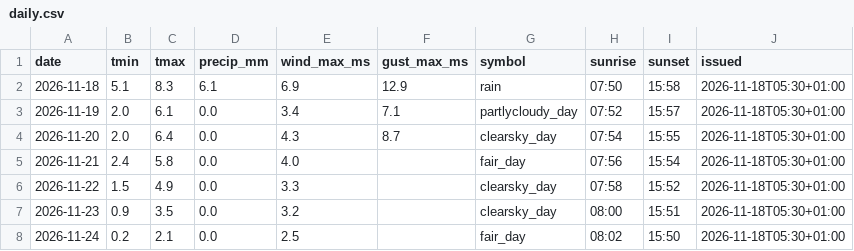
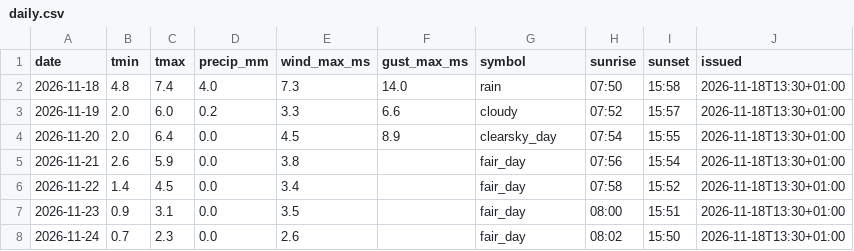
Before and after one commit to schibra/rss-feeds-harvester, a CSV file: data/daily.csv, drawn as a sheet.

```diff
--- a/data/daily.csv
+++ b/data/daily.csv
@@ -1,8 +1,8 @@
 date,tmin,tmax,precip_mm,wind_max_ms,gust_max_ms,symbol,sunrise,sunset,issued
-2026-11-18,5.1,8.3,6.1,6.9,12.9,rain,07:50,15:58,2026-11-18T05:30+01:00
-2026-11-19,2.0,6.1,0.0,3.4,7.1,partlycloudy_day,07:52,15:57,2026-11-18T05:30+01:00
-2026-11-20,2.0,6.4,0.0,4.3,8.7,clearsky_day,07:54,15:55,2026-11-18T05:30+01:00
-2026-11-21,2.4,5.8,0.0,4.0,,fair_day,07:56,15:54,2026-11-18T05:30+01:00
-2026-11-22,1.5,4.9,0.0,3.3,,clearsky_day,07:58,15:52,2026-11-18T05:30+01:00
-2026-11-23,0.9,3.5,0.0,3.2,,clearsky_day,08:00,15:51,2026-11-18T05:30+01:00
-2026-11-24,0.2,2.1,0.0,2.5,,fair_day,08:02,15:50,2026-11-18T05:30+01:00
+2026-11-18,4.8,7.4,4.0,7.3,14.0,rain,07:50,15:58,2026-11-18T13:30+01:00
+2026-11-19,2.0,6.0,0.2,3.3,6.6,cloudy,07:52,15:57,2026-11-18T13:30+01:00
+2026-11-20,2.0,6.4,0.0,4.5,8.9,clearsky_day,07:54,15:55,2026-11-18T13:30+01:00
+2026-11-21,2.6,5.9,0.0,3.8,,fair_day,07:56,15:54,2026-11-18T13:30+01:00
+2026-11-22,1.4,4.5,0.0,3.4,,fair_day,07:58,15:52,2026-11-18T13:30+01:00
+2026-11-23,0.9,3.1,0.0,3.5,,fair_day,08:00,15:51,2026-11-18T13:30+01:00
+2026-11-24,0.7,2.3,0.0,2.6,,fair_day,08:02,15:50,2026-11-18T13:30+01:00
```
Also changed, not shown: data/hourly.csv, data/newswire.csv, 1 other file.
